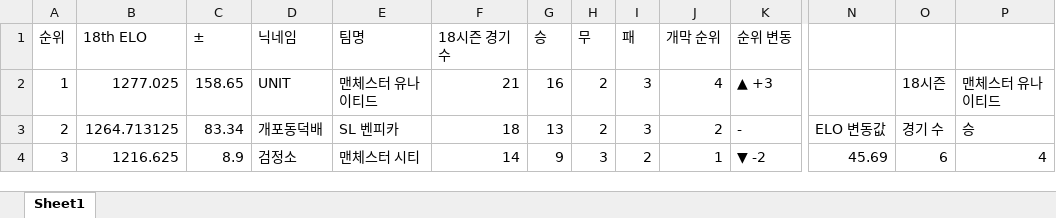
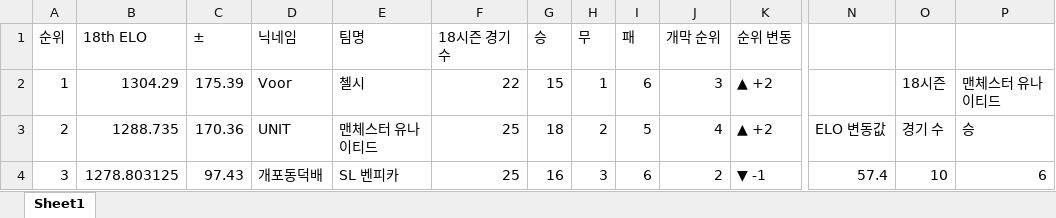
Before and after one commit to xldyxl/all-star-league, an Excel workbook: Ranking_Data.xlsx, sheet Sheet1, drawn as a sheet; only a part is shown, gaps mark what is left out; values as stored, in another font and other column widths than the file's, no borders; the diff covers the shown part only; the diff names each change by its address in the sheet, - before the commit and + after, or states it on an @@ line.

```diff
--- a/Ranking_Data.xlsx (sheet Sheet1)
+++ b/Ranking_Data.xlsx (sheet Sheet1)
-B2 (18th ELO): 1277.025
+B2 (18th ELO): 1304.29
-C2 (±): 158.65
+C2 (±): 175.39
-D2 (닉네임): UNIT
+D2 (닉네임): Voor
-E2 (팀명): 맨체스터 유나이티드
+E2 (팀명): 첼시
-F2 (18시즌 경기 수): 21
+F2 (18시즌 경기 수): 22
-G2 (승): 16
+G2 (승): 15
-H2 (무): 2
+H2 (무): 1
-I2 (패): 3
+I2 (패): 6
-J2 (개막 순위): 4
+J2 (개막 순위): 3
-K2 (순위 변동): ▲ +3
+K2 (순위 변동): ▲ +2
-B3 (18th ELO): 1264.713125
+B3 (18th ELO): 1288.735
-C3 (±): 83.34
+C3 (±): 170.36
-D3 (닉네임): 개포동덕배
+D3 (닉네임): UNIT
-E3 (팀명): SL 벤피카
+E3 (팀명): 맨체스터 유나이티드
-F3 (18시즌 경기 수): 18
+F3 (18시즌 경기 수): 25
-G3 (승): 13
+G3 (승): 18
-I3 (패): 3
+I3 (패): 5
-J3 (개막 순위): 2
+J3 (개막 순위): 4
-K3 (순위 변동): -
+K3 (순위 변동): ▲ +2
-B4 (18th ELO): 1216.625
+B4 (18th ELO): 1278.803125
-C4 (±): 8.9
+C4 (±): 97.43
-D4 (닉네임): 검정소
+D4 (닉네임): 개포동덕배
-E4 (팀명): 맨체스터 시티
+E4 (팀명): SL 벤피카
-F4 (18시즌 경기 수): 14
+F4 (18시즌 경기 수): 25
-G4 (승): 9
+G4 (승): 16
-I4 (패): 2
+I4 (패): 6
-J4 (개막 순위): 1
+J4 (개막 순위): 2
-K4 (순위 변동): ▼ -2
+K4 (순위 변동): ▼ -1
-N4: 45.69
+N4: 57.4
-O4: 6
+O4: 10
-P4: 4
+P4: 6
```
Also changed, not shown: 124 edited cells elsewhere in this sheet, API데이터_경기_득점_및_도움_기록.xlsx, 9 other files.
